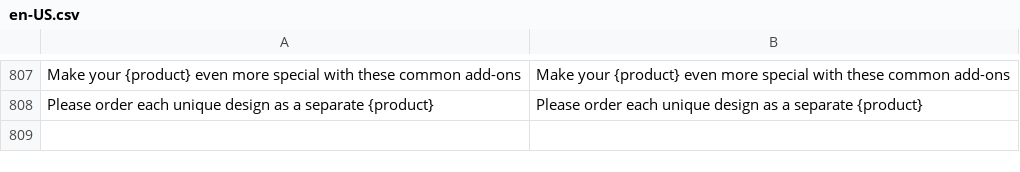
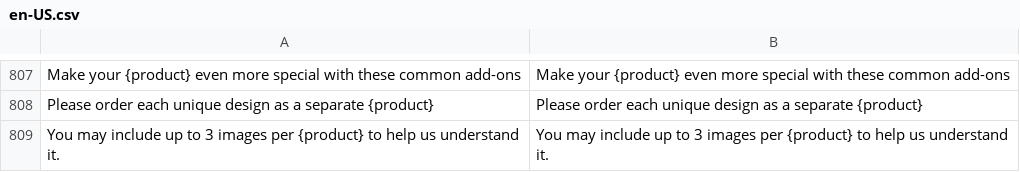
Before and after one commit to BudsiesApp/vsf-capybara, a CSV file: resource/i18n/en-US.csv, drawn as a sheet; only a part is shown, gaps mark what is left out; the diff names each change by its address in the sheet, - before the commit and + after, or states it on an @@ line.

Commit message:
Refs #30035: BudsiesPlushieProduct - add puppets support

```diff
--- a/resource/i18n/en-US.csv
+++ b/resource/i18n/en-US.csv
+row 809: You may include up to 3 images per {product} to help us understand it. | You may include up to 3 images per {product} to help us understand it.
```
Also changed, not shown: 4 other files.
